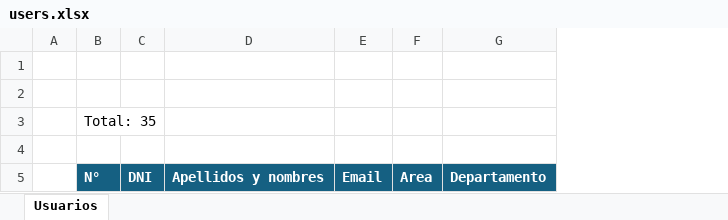
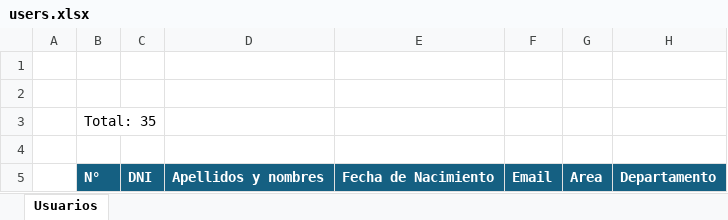
Before and after one commit to La-Pontificia/pontiapp-laravel, an Excel workbook: public/templates/users.xlsx, sheet Usuarios, drawn as a sheet; only a part is shown; values as stored, in another font and other column widths than the file's, no borders; the diff names each change by its address in the sheet, - before the commit and + after, or states it on an @@ line.

Commit message:
update users template

```diff
--- a/public/templates/users.xlsx (sheet Usuarios)
+++ b/public/templates/users.xlsx (sheet Usuarios)
+column E, row 5: Fecha de Nacimiento
```
